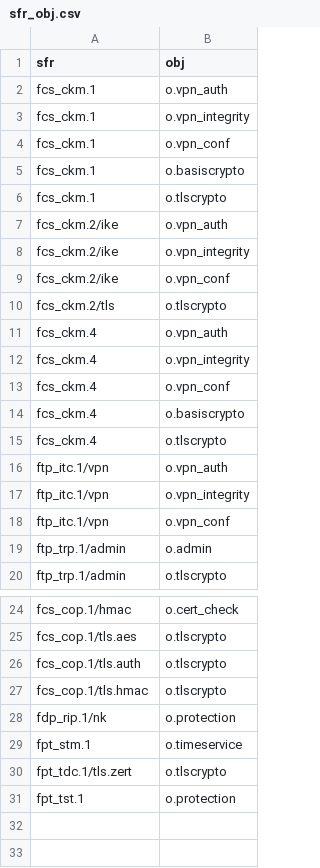
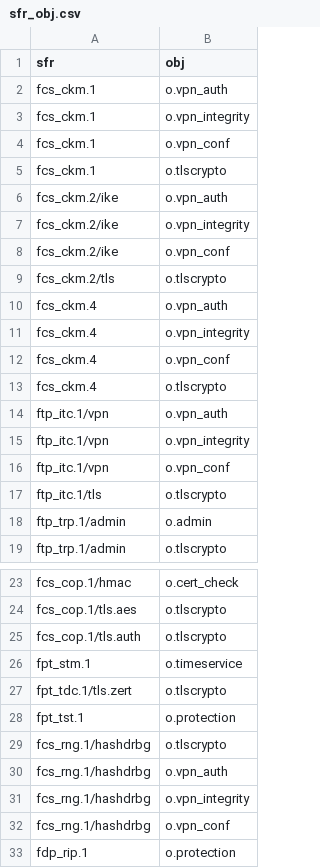
Before and after one commit to n-design/n-doc, a CSV file: common/test_db/sfr_obj.csv, drawn as a sheet; only a part is shown, gaps mark what is left out; removed rows and columns are numbered as before the commit, all else as after; the diff names each change by its address in the sheet, - before the commit and + after, or states it on an @@ line.

Commit message:
Fixed more l10n issues
mostly in test_db

```diff
--- a/common/test_db/sfr_obj.csv
+++ b/common/test_db/sfr_obj.csv
-row 5: fcs_ckm.1 | o.basiscrypto
-row 14: fcs_ckm.4 | o.basiscrypto
+row 17: ftp_itc.1/tls | o.tlscrypto
-row 27: fcs_cop.1/tls.hmac | o.tlscrypto
-row 28: fdp_rip.1/nk | o.protection
+row 29: fcs_rng.1/hashdrbg | o.tlscrypto
+row 30: fcs_rng.1/hashdrbg | o.vpn_auth
+row 31: fcs_rng.1/hashdrbg | o.vpn_integrity
+row 32: fcs_rng.1/hashdrbg | o.vpn_conf
+row 33: fdp_rip.1 | o.protection
```
Also changed, not shown: common/db/tsfi.csv, common/test_db/obj.csv, 13 other files.
